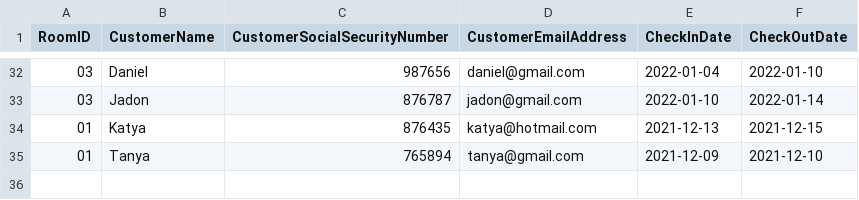
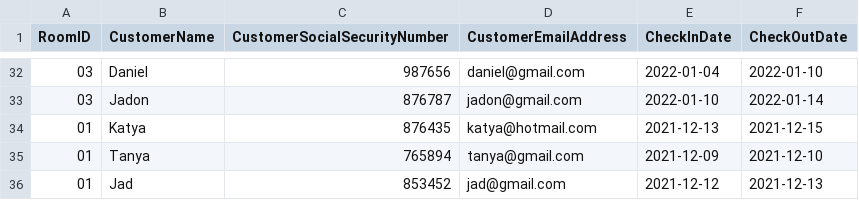
Before and after one commit to AliAMoteirek/HotelApp, a CSV file: Reservation.csv, drawn as a sheet; only a part is shown, gaps mark what is left out; the diff names each change by its address in the sheet, - before the commit and + after, or states it on an @@ line.

Commit message:
fixed bug in checkRoomAvailability method

```diff
--- a/Reservation.csv
+++ b/Reservation.csv
+row 36: 01 | Jad | 853452 | jad@gmail.com | 2021-12-12 | 2021-12-13
```
Also changed, not shown: 2 other files.
